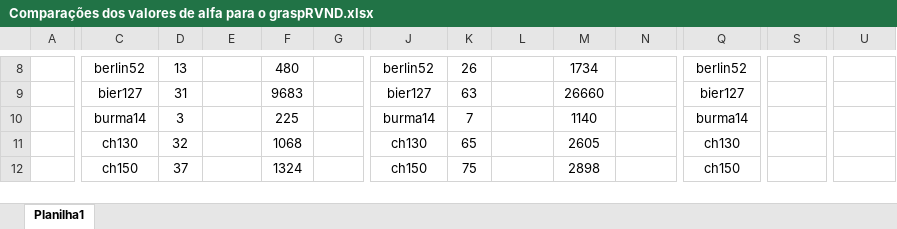
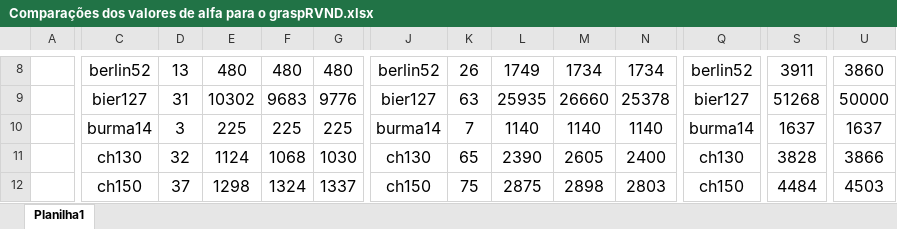
Before and after one commit to PauloDezingrini/Iniciacao-Cientifica, an Excel workbook: Arquivos/Comparações/Comparações dos valores de alfa para o graspRVND.xlsx, sheet Planilha1, drawn as a sheet; only a part is shown, gaps mark what is left out; values as stored, in another font and other column widths than the file's, no borders; the diff covers the shown part only; the diff names each change by its address in the sheet, - before the commit and + after, or states it on an @@ line.

```diff
--- a/Arquivos/Comparações/Comparações dos valores de alfa para o graspRVND.xlsx (sheet Planilha1)
+++ b/Arquivos/Comparações/Comparações dos valores de alfa para o graspRVND.xlsx (sheet Planilha1)
@@ C8:D12 text size: larger @@
-E8: (empty)
+E8: 480
@@ F8:F12 text size: larger @@
-G8: (empty)
+G8: 480
@@ J8:K12 text size: larger @@
-L8: (empty)
+L8: 1749
@@ M8:M12 text size: larger @@
-N8: (empty)
+N8: 1734
@@ Q8:Q12 text size: larger @@
-S8: (empty)
+S8: 3911
-U8: (empty)
+U8: 3860
-E9: (empty)
+E9: 10302
-G9: (empty)
+G9: 9776
-L9: (empty)
+L9: 25935
-N9: (empty)
+N9: 25378
-S9: (empty)
+S9: 51268
-U9: (empty)
+U9: 50000
-E10: (empty)
+E10: 225
-G10: (empty)
+G10: 225
-L10: (empty)
+L10: 1140
-N10: (empty)
+N10: 1140
-S10: (empty)
+S10: 1637
-U10: (empty)
+U10: 1637
-E11: (empty)
+E11: 1124
-G11: (empty)
+G11: 1030
-L11: (empty)
+L11: 2390
-N11: (empty)
+N11: 2400
-S11: (empty)
+S11: 3828
-U11: (empty)
+U11: 3866
-E12: (empty)
+E12: 1298
-G12: (empty)
+G12: 1337
-L12: (empty)
+L12: 2875
-N12: (empty)
+N12: 2803
-S12: (empty)
+S12: 4484
-U12: (empty)
+U12: 4503
```
Also changed, not shown: 234 edited cells and cell formats elsewhere in this sheet.
